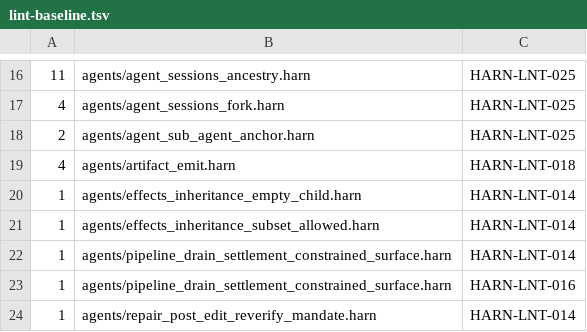
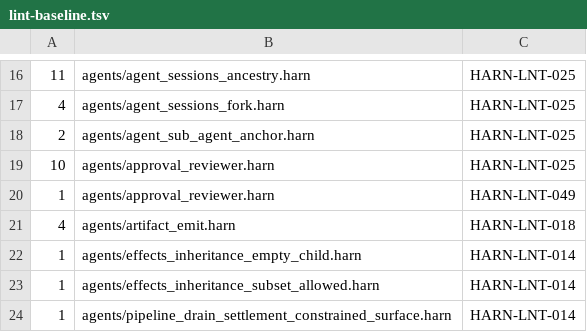
Before and after one commit to burin-labs/harn, a TSV file: conformance/lint-baseline.tsv, drawn as a sheet; only a part is shown, gaps mark what is left out; the shorter side is filled out with more unchanged rows.

Commit message:
fix(policy): register the reviewer's thread-locals, lints, and pay its ratchet
Three CI gates this repo runs that a new seam has to satisfy. None of them are
about whether the code works; all three are about whether it is declared where
the repo expects to find it.

- `thread_local_audit.toml`: every VM thread-local is inventoried, and the audit
  test fails on drift in either direction. The reviewer's three are registered;
  STACK and DEPTH also join `subtask_scope.captured` because the ambient scope
  swaps them, while DENIALS does not because it is not swapped. Declaring it as
  captured would have been a false entry in an inventory whose whole value is
  being exact.
- `conformance/lint-baseline.tsv`: the conformance lint gate compares per-file
  diagnostic counts against a reviewed baseline. The new test's rows are the
  same two codes its sibling `tool_precheck.harn` is baselined for, generated
  from the checker rather than guessed.
- `check-source-file-lengths`: `agent_host_primitives.rs` had a ceiling equal to
  its own size, so the seam's 17 lines could not fit. Paid by moving
  `precheck_tool_denial` into `tool_precheck.rs`, where it already belonged by
  the same argument used for the reviewer's own body: the audience-split
  rendering of a precheck refusal is that module's contract, not dispatch logic.

Worth recording, because it is the trap this class invites: extracting that
helper into the SAME file first netted nothing (16 lines out, 17 back in). Only
moving it to its owning module actually paid. The file now sits exactly at 2855,
its ceiling, with no baseline bump.

Verified: harn-vm builds with zero warnings, 8/8 reviewer unit tests, 2/2
thread-local audit tests, and the conformance lint baseline reports "matches
(192 reviewed rows)".

```diff
--- a/conformance/lint-baseline.tsv
+++ b/conformance/lint-baseline.tsv
@@ -18,2 +18,4 @@
 2	agents/agent_sub_agent_anchor.harn	HARN-LNT-025
+10	agents/approval_reviewer.harn	HARN-LNT-025
+1	agents/approval_reviewer.harn	HARN-LNT-049
 4	agents/artifact_emit.harn	HARN-LNT-018
```
Also changed, not shown: 4 other files.
